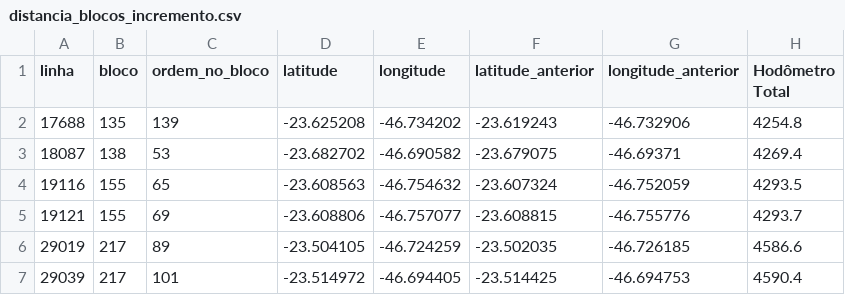
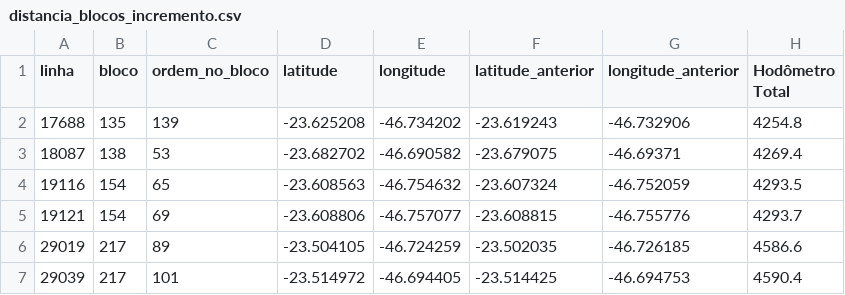
Before and after one commit to larirochad/Relatorio-individual, a CSV file: efeito_estrela/distancia_blocos_incremento.csv, drawn as a sheet; only a part is shown; the diff names each change by its address in the sheet, - before the commit and + after, or states it on an @@ line.

```diff
--- a/efeito_estrela/distancia_blocos_incremento.csv
+++ b/efeito_estrela/distancia_blocos_incremento.csv
-B4:B5 (bloco): 155
+B4:B5 (bloco): 154
```
Also changed, not shown: efeito_estrela/distancia_blocos.csv, logs/teste.csv, 29 other files.
